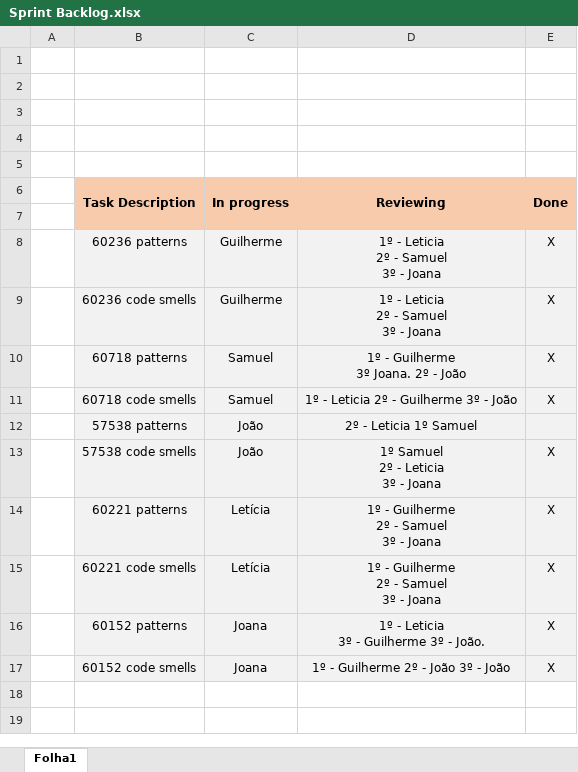
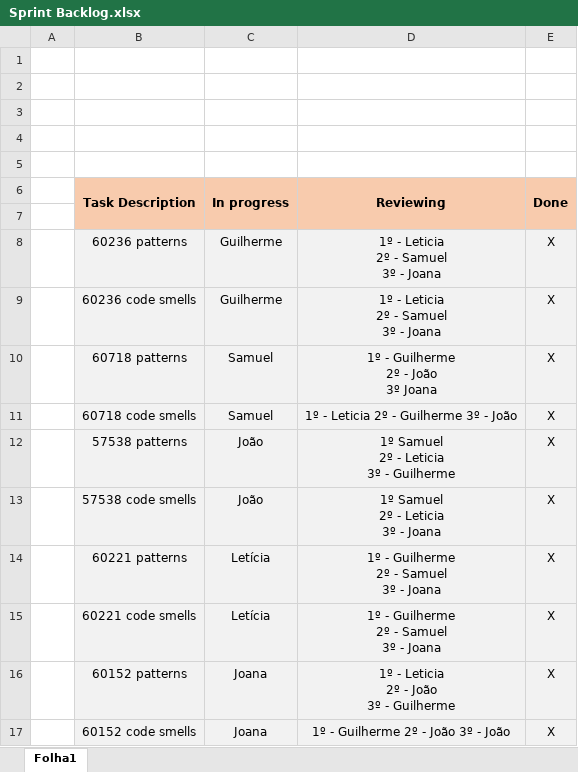
Before and after one commit to GuilhermePocas/ES_gantProject, an Excel workbook: Scrum/phase 1/Sprint 1/Sprint Backlog.xlsx, sheet Folha1, drawn as a sheet; values as stored, in another font and other column widths than the file's, no borders; ↵ is a line break in a cell; the diff names each change by its address in the sheet, - before the commit and + after, or states it on an @@ line.

Commit message:
final Backlog

```diff
--- a/Scrum/phase 1/Sprint 1/Sprint Backlog.xlsx (sheet Folha1)
+++ b/Scrum/phase 1/Sprint 1/Sprint Backlog.xlsx (sheet Folha1)
-D10 (Reviewing): 1º - Guilherme ↵ 3º Joana. 2º - João
+D10 (Reviewing): 1º - Guilherme ↵ 2º - João ↵ 3º Joana
-D12 (Reviewing): 2º - Leticia 1º Samuel
+D12 (Reviewing): 1º Samuel ↵ 2º - Leticia ↵ 3º - Guilherme
-E12 (Done): (empty)
+E12 (Done): X
-D16 (Reviewing): 1º - Leticia ↵ 3º - Guilherme 3º - João.
+D16 (Reviewing): 1º - Leticia ↵ 2º - João ↵ 3º - Guilherme
```
